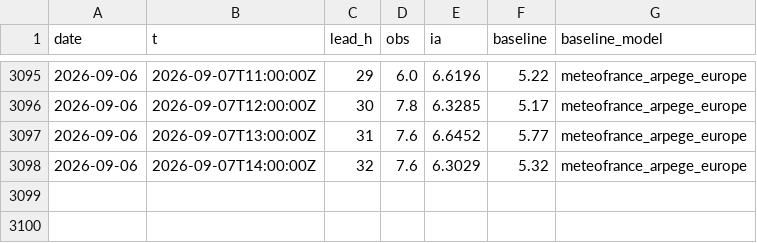
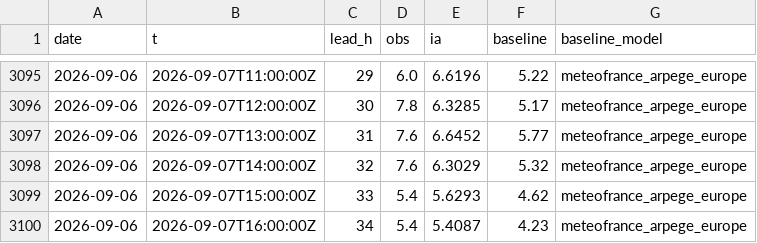
Before and after one commit to Matt29/metocean-ai-scoreboard, a CSV file: data/cherbourg-vent/series.csv, drawn as a sheet; only a part is shown, gaps mark what is left out.

```diff
--- a/data/cherbourg-vent/series.csv
+++ b/data/cherbourg-vent/series.csv
@@ -3098 +3098,3 @@ date,t,lead_h,obs,ia,baseline,baseline_model
 2026-09-06,2026-09-07T14:00:00Z,32,7.6,6.3029,5.32,meteofrance_arpege_europe
+2026-09-06,2026-09-07T15:00:00Z,33,5.4,5.6293,4.62,meteofrance_arpege_europe
+2026-09-06,2026-09-07T16:00:00Z,34,5.4,5.4087,4.23,meteofrance_arpege_europe
```
Also changed, not shown: data/anglet/series.csv, data/brest/series.csv, 16 other files.
